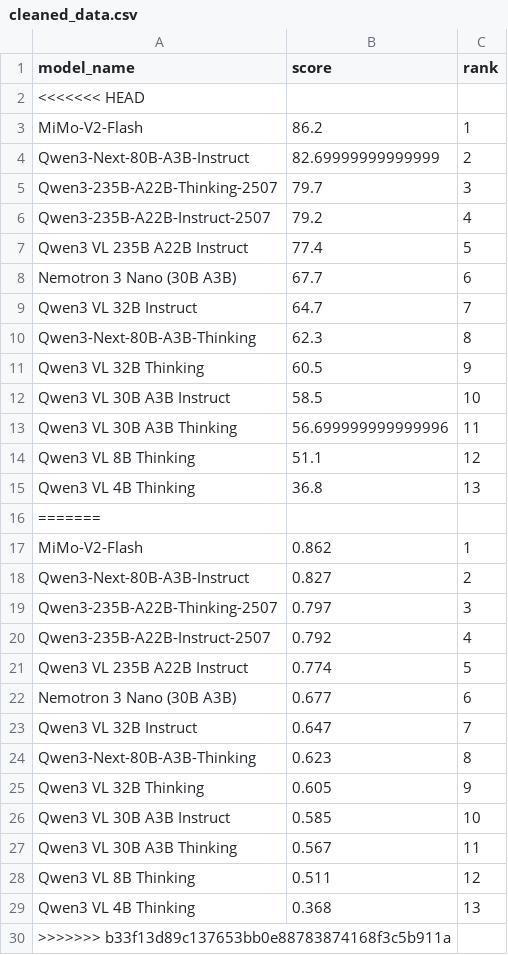
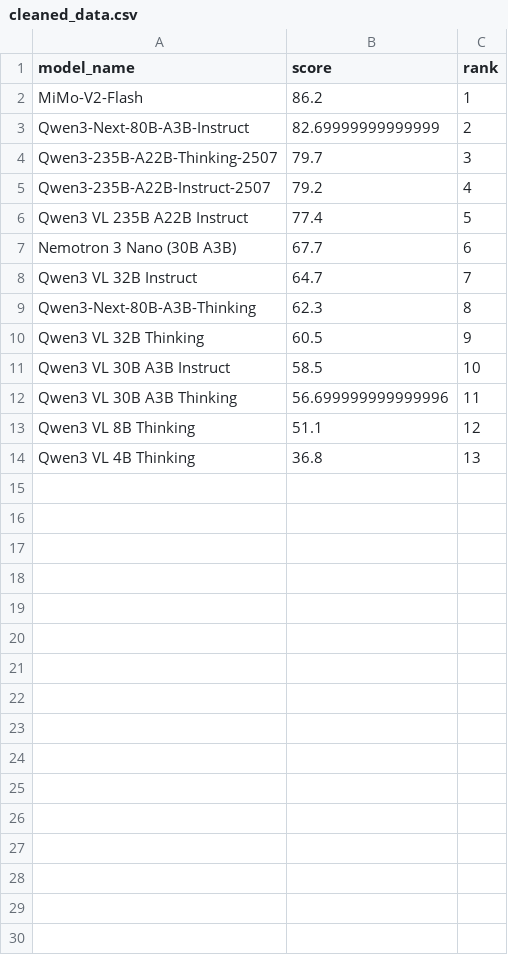
Before and after one commit to Affection0824/Human-SIG, a CSV file: data/processed/cleaned/Arena-Hard (Auto v2.0)/cleaned_data.csv, drawn as a sheet.

```diff
--- a/data/processed/cleaned/Arena-Hard (Auto v2.0)/cleaned_data.csv
+++ b/data/processed/cleaned/Arena-Hard (Auto v2.0)/cleaned_data.csv
@@ -1,3 +1,2 @@
 model_name,score,rank
-<<<<<<< HEAD
 MiMo-V2-Flash,86.2,1
@@ -15,16 +14 @@ Qwen3 VL 8B Thinking,51.1,12
 Qwen3 VL 4B Thinking,36.8,13
-=======
-MiMo-V2-Flash,0.862,1
-Qwen3-Next-80B-A3B-Instruct,0.827,2
-Qwen3-235B-A22B-Thinking-2507,0.797,3
-Qwen3-235B-A22B-Instruct-2507,0.792,4
-Qwen3 VL 235B A22B Instruct,0.774,5
-Nemotron 3 Nano (30B A3B),0.677,6
-Qwen3 VL 32B Instruct,0.647,7
-Qwen3-Next-80B-A3B-Thinking,0.623,8
-Qwen3 VL 32B Thinking,0.605,9
-Qwen3 VL 30B A3B Instruct,0.585,10
-Qwen3 VL 30B A3B Thinking,0.567,11
-Qwen3 VL 8B Thinking,0.511,12
-Qwen3 VL 4B Thinking,0.368,13
->>>>>>> b33f13d89c137653bb0e88783874168f3c5b911a
```
Also changed, not shown: data/processed/cleaned/ARC-AGI-2/cleaned_data.csv, data/processed/cleaned/GPQA/cleaned_data.csv, 50 other files.
